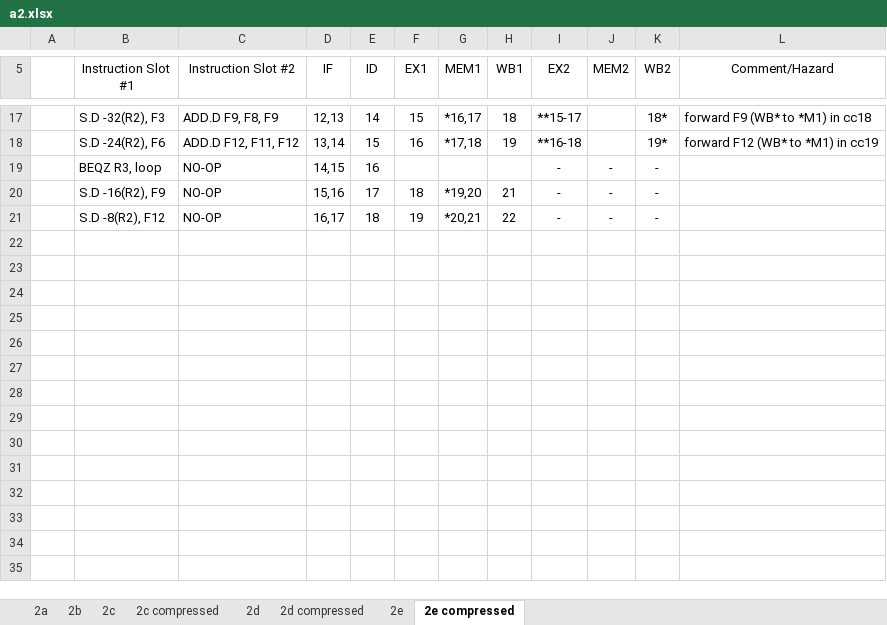
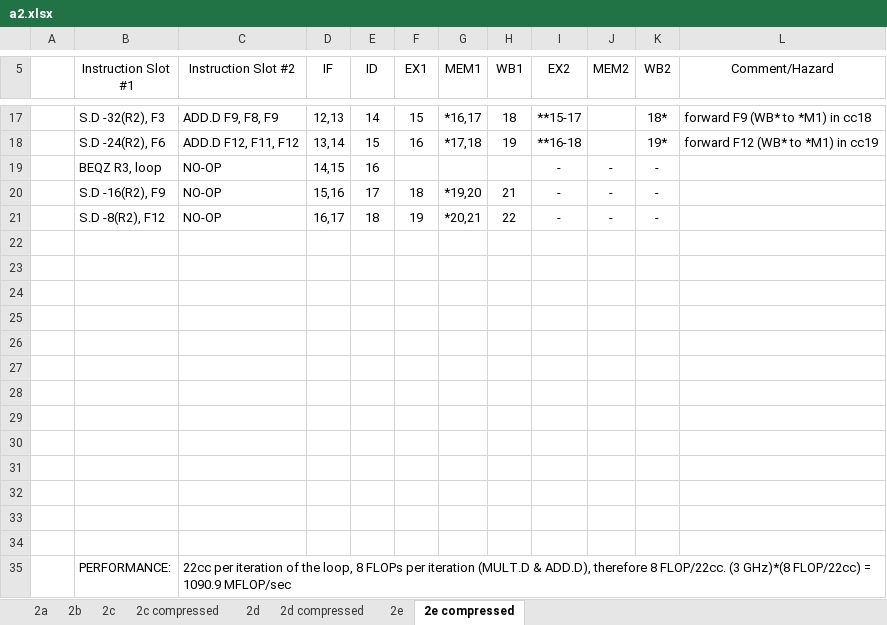
Before and after one commit to raeedh/COMPENG4DM4, an Excel workbook: Assignment 2/timing/a2.xlsx, sheet 2e compressed, drawn as a sheet; only a part is shown, gaps mark what is left out; values as stored, in another font and other column widths than the file's, no borders; the diff names each change by its address in the sheet, - before the commit and + after, or states it on an @@ line.

Commit message:
done mflop calc for all parts + part b comments
Signed-off-by: Aaron <10177767+AaronPinto@users.noreply.github.com>

```diff
--- a/Assignment 2/timing/a2.xlsx (sheet 2e compressed)
+++ b/Assignment 2/timing/a2.xlsx (sheet 2e compressed)
+row 22: (empty)
+row 23: (empty)
+row 24: (empty)
+row 25: (empty)
+row 26: (empty)
+row 27: (empty)
+row 28: (empty)
+row 29: (empty)
+row 30: (empty)
+row 31: (empty)
+row 32: (empty)
+row 33: (empty)
+row 34: (empty)
+row 35:  | PERFORMANCE: | 22cc per iteration of the loop, 8 FLOPs per iteration (MULT.D & ADD.D), therefore 8 FLOP/22cc. (3 GHz)*(8 FLOP/22cc) = 1090.9 MFLOP/sec
```
Also changed, not shown: sheet 2e, sheet 2d, sheet 2b, sheet 2d compressed, sheet 2c compressed, sheet 2c.
